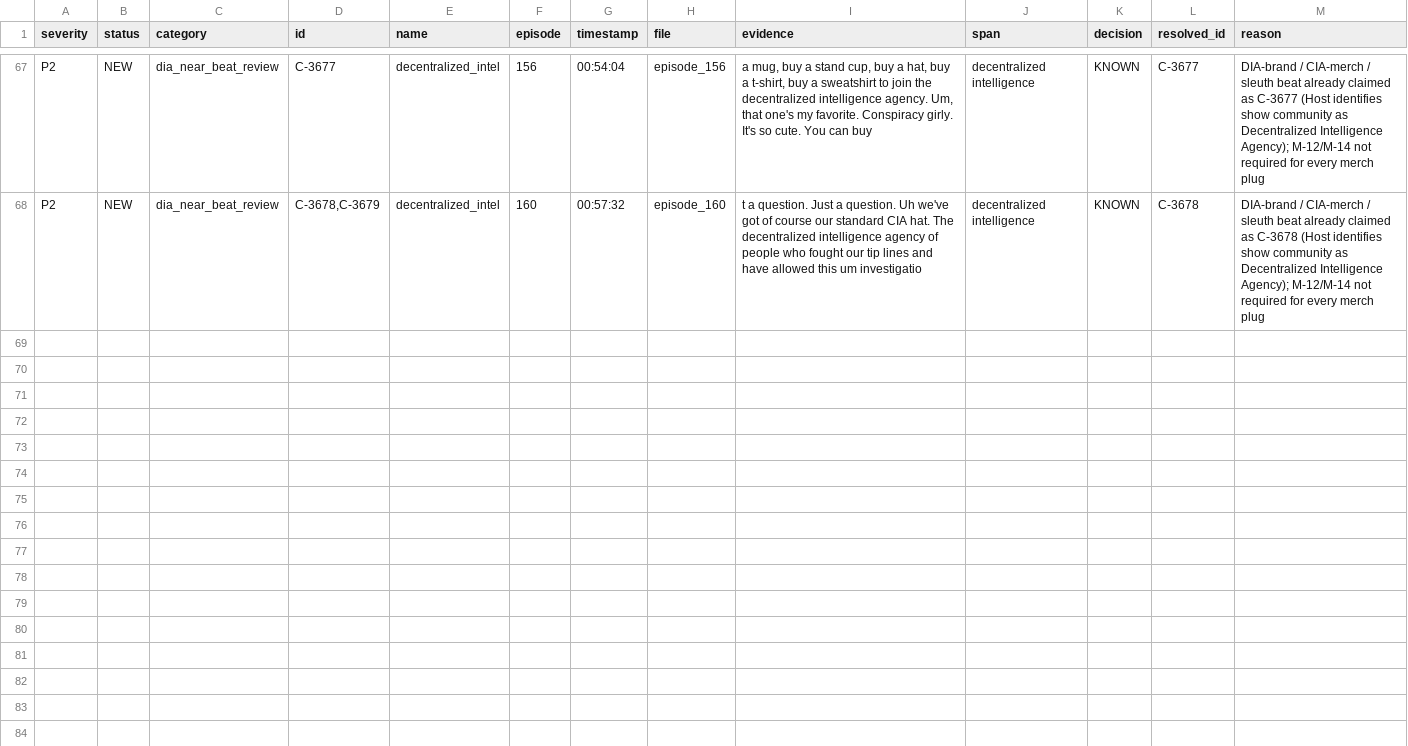
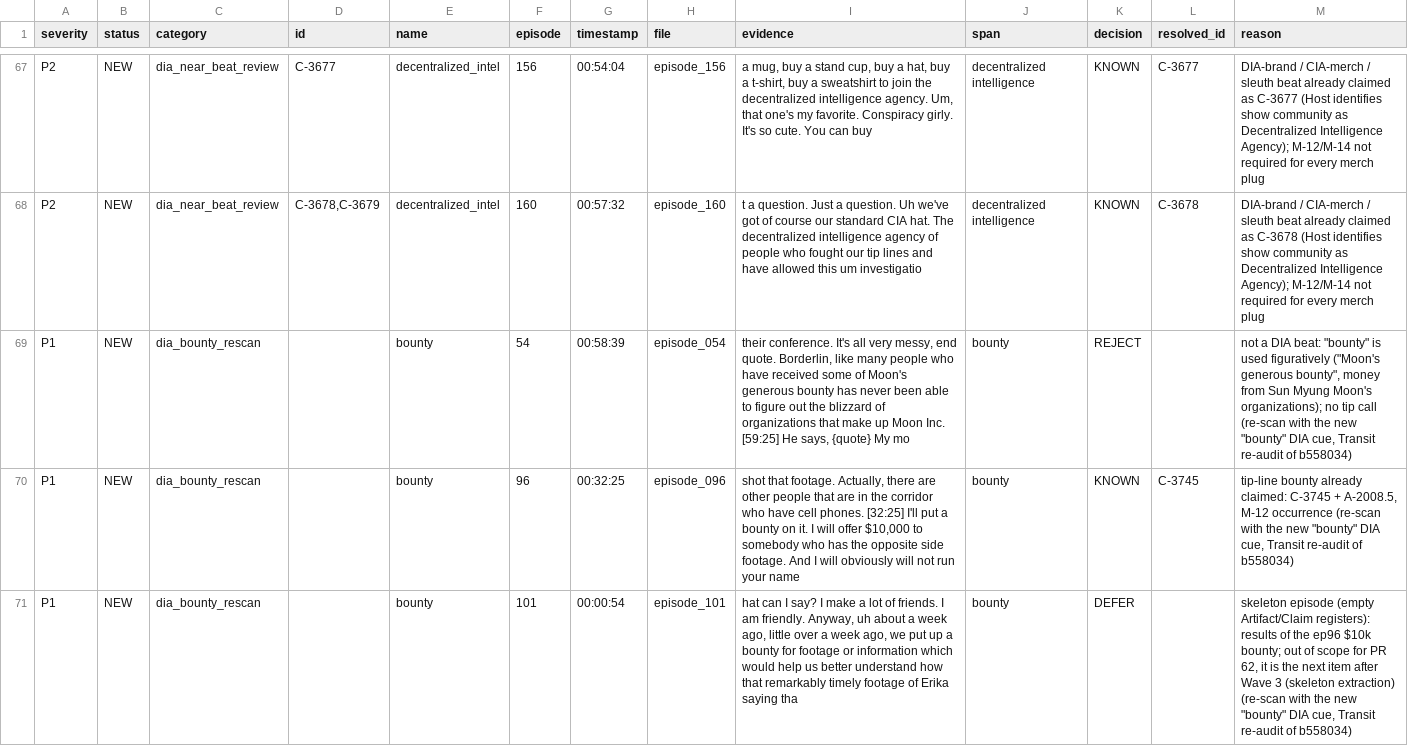
Before and after one commit to shiftshapr/agent-lab, a CSV file: projects/monuments/cka/audits/wave3/dia_gaps_triage.csv, drawn as a sheet; only a part is shown, gaps mark what is left out; the diff covers the shown part only; the diff names each change by its address in the sheet, - before the commit and + after, or states it on an @@ line.

Commit message:
CKA Wave 3 (Transit b558034): person band lock gate + docs, DIA scan terms (bounty), bounty re-scan triage, companion regen

```diff
--- a/projects/monuments/cka/audits/wave3/dia_gaps_triage.csv
+++ b/projects/monuments/cka/audits/wave3/dia_gaps_triage.csv
+row 69: P1 | NEW | dia_bounty_rescan |  | bounty | 54 | 00:58:39 | episode_054 | their conference. It's all very messy, end quote. Borderlin, like many people who have received some of Moon's generous bounty has never been able to figure out the blizzard of organizations that make up Moon Inc. [59:25] He says, {quote} My mo | bounty | REJECT |  | not a DIA beat: "bounty" is used figuratively ("Moon's generous bounty", money from Sun Myung Moon's organizations); no tip call (re-scan with the new "bounty" DIA cue, Transit re-audit of b558034)
+row 70: P1 | NEW | dia_bounty_rescan |  | bounty | 96 | 00:32:25 | episode_096 | shot that footage. Actually, there are other people that are in the corridor who have cell phones. [32:25] I'll put a bounty on it. I will offer $10,000 to somebody who has the opposite side footage. And I will obviously will not run your name | bounty | KNOWN | C-3745 | tip-line bounty already claimed: C-3745 + A-2008.5, M-12 occurrence (re-scan with the new "bounty" DIA cue, Transit re-audit of b558034)
+row 71: P1 | NEW | dia_bounty_rescan |  | bounty | 101 | 00:00:54 | episode_101 | hat can I say? I make a lot of friends. I am friendly. Anyway, uh about a week ago, little over a week ago, we put up a bounty for footage or information which would help us better understand how that remarkably timely footage of Erika saying tha | bounty | DEFER |  | skeleton episode (empty Artifact/Claim registers): results of the ep96 $10k bounty; out of scope for PR 62, it is the next item after Wave 3 (skeleton extraction) (re-scan with the new "bounty" DIA cue, Transit re-audit of b558034)
```
Also changed, not shown: 6 added rows elsewhere in this file, projects/monuments/cka/companion/brc222-2.0.0/revises-split-candidates.csv, 10 other files.
